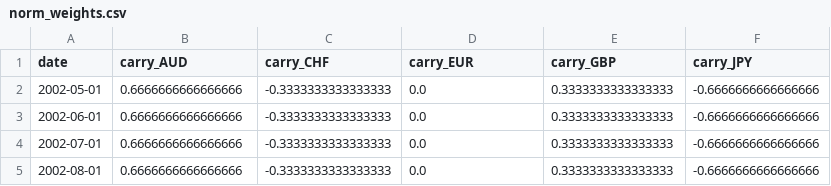
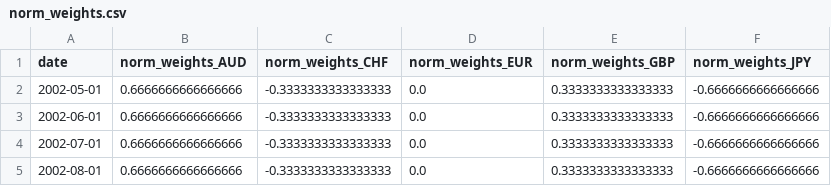
Before and after one commit to matthias-wyss/Investments-project, a CSV file: data/q6/norm_weights.csv, drawn as a sheet; only a part is shown.

```diff
--- a/data/q6/norm_weights.csv
+++ b/data/q6/norm_weights.csv
@@ -1,2 +1,2 @@
-date,carry_AUD,carry_CHF,carry_EUR,carry_GBP,carry_JPY
+date,norm_weights_AUD,norm_weights_CHF,norm_weights_EUR,norm_weights_GBP,norm_weights_JPY
 2002-05-01,0.6666666666666666,-0.3333333333333333,0.0,0.3333333333333333,-0.6666666666666666
```
Also changed, not shown: 3 other files.
